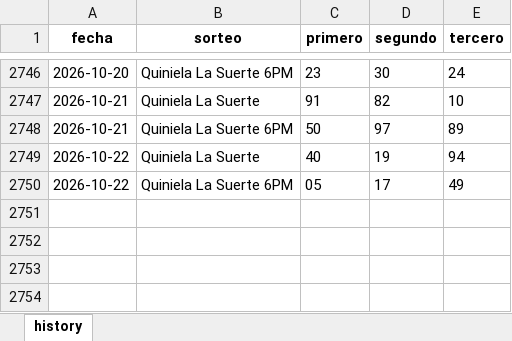
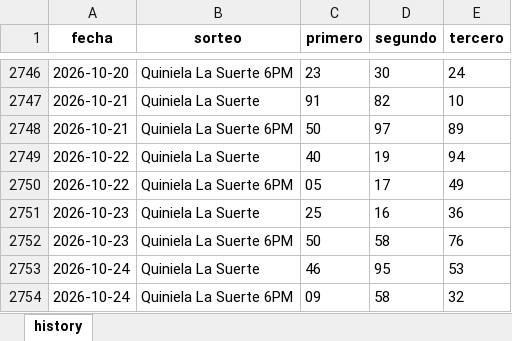
Before and after one commit to carbosota1/COMPARE, an Excel workbook: data/histories/La suerte history.xlsx, sheet history, drawn as a sheet; only a part is shown, gaps mark what is left out; values as stored, in another font and other column widths than the file's, no borders; the diff names each change by its address in the sheet, - before the commit and + after, or states it on an @@ line.

```diff
--- a/data/histories/La suerte history.xlsx (sheet history)
+++ b/data/histories/La suerte history.xlsx (sheet history)
+row 2751: 2026-10-23 | Quiniela La Suerte | 25 | 16 | 36
+row 2752: 2026-10-23 | Quiniela La Suerte 6PM | 50 | 58 | 76
+row 2753: 2026-10-24 | Quiniela La Suerte | 46 | 95 | 53
+row 2754: 2026-10-24 | Quiniela La Suerte 6PM | 09 | 58 | 32
```
Also changed, not shown: data/histories/Anguilla history.xlsx, data/histories/La Primera History.xlsx, 5 other files.
